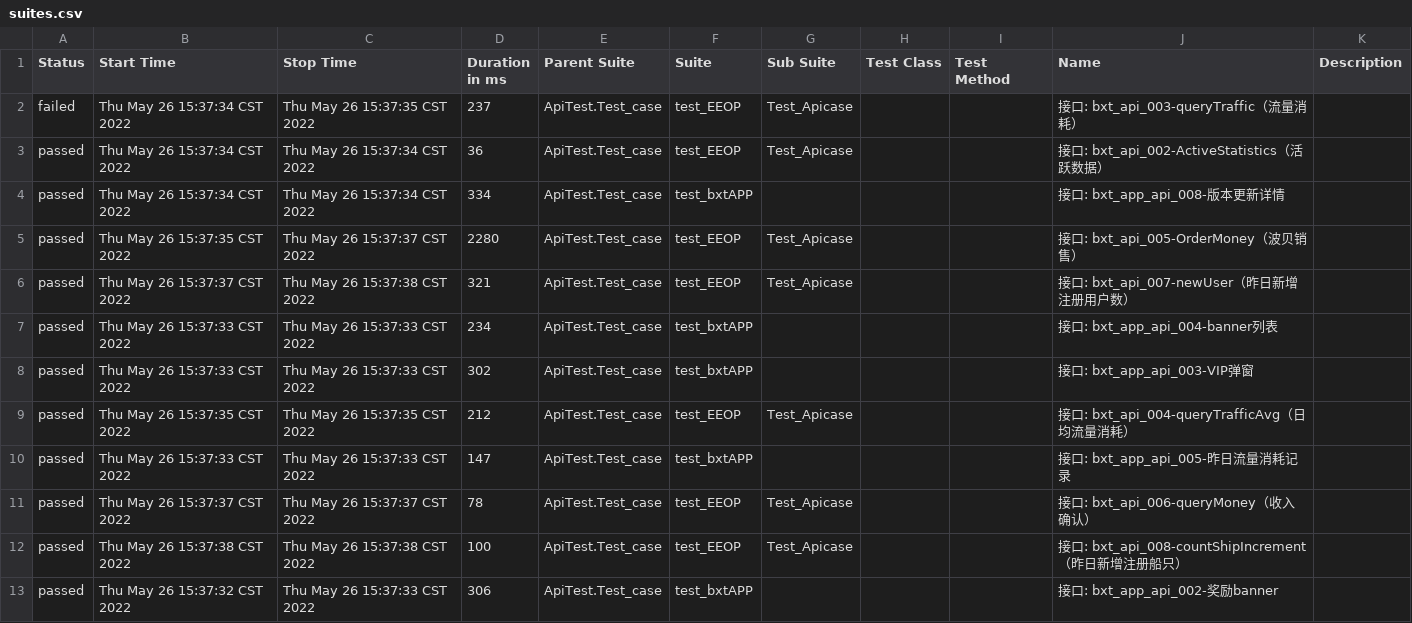
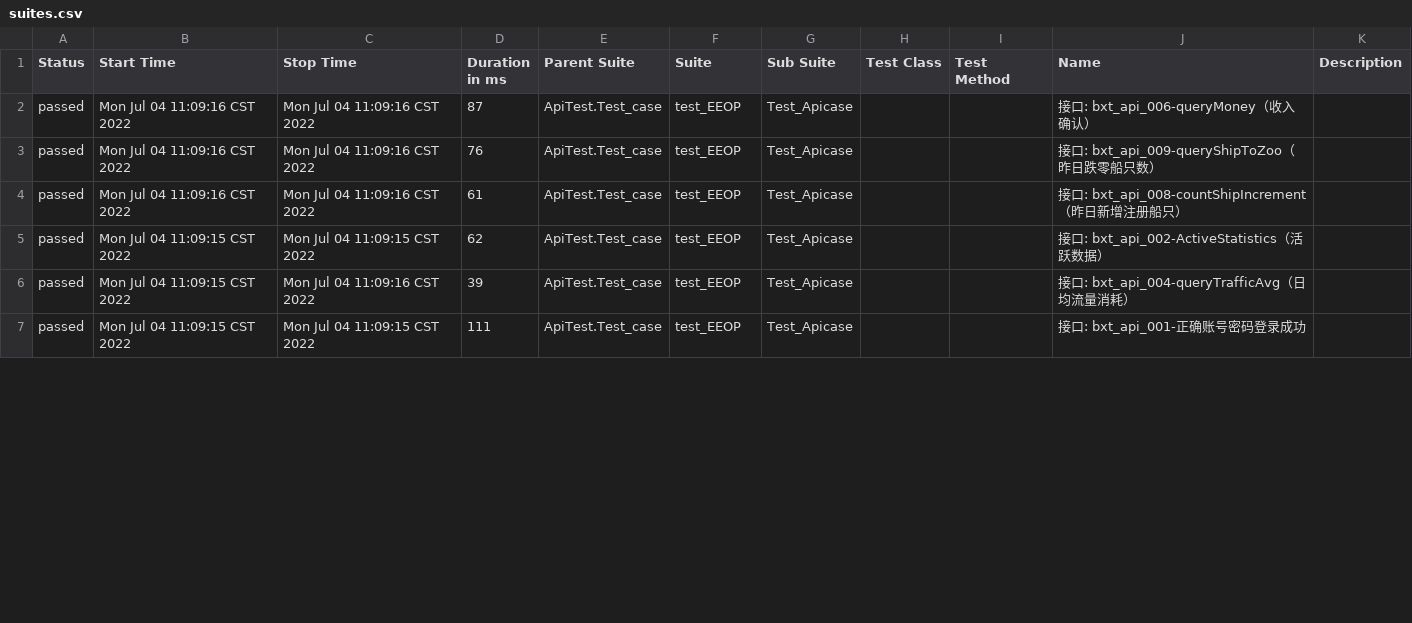
Before and after one commit to tomejierry/ApiTest, a CSV file: Report/html/data/suites.csv, drawn as a sheet; only a part is shown; the diff covers the shown part only.

```diff
--- a/Report/html/data/suites.csv
+++ b/Report/html/data/suites.csv
@@ -1,13 +1,7 @@
 "Status","Start Time","Stop Time","Duration in ms","Parent Suite","Suite","Sub Suite","Test Class","Test Method","Name","Description"
-"failed","Thu May 26 15:37:34 CST 2022","Thu May 26 15:37:35 CST 2022","237","ApiTest.Test_case","test_EEOP","Test_Apicase","","","接口: bxt_api_003-queryTraffic（流量消耗）",""
-"passed","Thu May 26 15:37:34 CST 2022","Thu May 26 15:37:34 CST 2022","36","ApiTest.Test_case","test_EEOP","Test_Apicase","","","接口: bxt_api_002-ActiveStatistics（活跃数据）",""
-"passed","Thu May 26 15:37:34 CST 2022","Thu May 26 15:37:34 CST 2022","334","ApiTest.Test_case","test_bxtAPP","","","","接口: bxt_app_api_008-版本更新详情",""
-"passed","Thu May 26 15:37:35 CST 2022","Thu May 26 15:37:37 CST 2022","2280","ApiTest.Test_case","test_EEOP","Test_Apicase","","","接口: bxt_api_005-OrderMoney（波贝销售）",""
-"passed","Thu May 26 15:37:37 CST 2022","Thu May 26 15:37:38 CST 2022","321","ApiTest.Test_case","test_EEOP","Test_Apicase","","","接口: bxt_api_007-newUser（昨日新增注册用户数）",""
-"passed","Thu May 26 15:37:33 CST 2022","Thu May 26 15:37:33 CST 2022","234","ApiTest.Test_case","test_bxtAPP","","","","接口: bxt_app_api_004-banner列表",""
-"passed","Thu May 26 15:37:33 CST 2022","Thu May 26 15:37:33 CST 2022","302","ApiTest.Test_case","test_bxtAPP","","","","接口: bxt_app_api_003-VIP弹窗",""
-"passed","Thu May 26 15:37:35 CST 2022","Thu May 26 15:37:35 CST 2022","212","ApiTest.Test_case","test_EEOP","Test_Apicase","","","接口: bxt_api_004-queryTrafficAvg（日均流量消耗）",""
-"passed","Thu May 26 15:37:33 CST 2022","Thu May 26 15:37:33 CST 2022","147","ApiTest.Test_case","test_bxtAPP","","","","接口: bxt_app_api_005-昨日流量消耗记录",""
-"passed","Thu May 26 15:37:37 CST 2022","Thu May 26 15:37:37 CST 2022","78","ApiTest.Test_case","test_EEOP","Test_Apicase","","","接口: bxt_api_006-queryMoney（收入确认）",""
-"passed","Thu May 26 15:37:38 CST 2022","Thu May 26 15:37:38 CST 2022","100","ApiTest.Test_case","test_EEOP","Test_Apicase","","","接口: bxt_api_008-countShipIncrement（昨日新增注册船只）",""
-"passed","Thu May 26 15:37:32 CST 2022","Thu May 26 15:37:33 CST 2022","306","ApiTest.Test_case","test_bxtAPP","","","","接口: bxt_app_api_002-奖励banner",""
+"passed","Mon Jul 04 11:09:16 CST 2022","Mon Jul 04 11:09:16 CST 2022","87","ApiTest.Test_case","test_EEOP","Test_Apicase","","","接口: bxt_api_006-queryMoney（收入确认）",""
+"passed","Mon Jul 04 11:09:16 CST 2022","Mon Jul 04 11:09:16 CST 2022","76","ApiTest.Test_case","test_EEOP","Test_Apicase","","","接口: bxt_api_009-queryShipToZoo（昨日跌零船只数）",""
+"passed","Mon Jul 04 11:09:16 CST 2022","Mon Jul 04 11:09:16 CST 2022","61","ApiTest.Test_case","test_EEOP","Test_Apicase","","","接口: bxt_api_008-countShipIncrement（昨日新增注册船只）",""
+"passed","Mon Jul 04 11:09:15 CST 2022","Mon Jul 04 11:09:15 CST 2022","62","ApiTest.Test_case","test_EEOP","Test_Apicase","","","接口: bxt_api_002-ActiveStatistics（活跃数据）",""
+"passed","Mon Jul 04 11:09:15 CST 2022","Mon Jul 04 11:09:16 CST 2022","39","ApiTest.Test_case","test_EEOP","Test_Apicase","","","接口: bxt_api_004-queryTrafficAvg（日均流量消耗）",""
+"passed","Mon Jul 04 11:09:15 CST 2022","Mon Jul 04 11:09:15 CST 2022","111","ApiTest.Test_case","test_EEOP","Test_Apicase","","","接口: bxt_api_001-正确账号密码登录成功",""
```
Also changed, not shown: 1 added row, 3 removed rows and 8 edited cells elsewhere in this file, Report/html/data/behaviors.csv, 22 other files.
